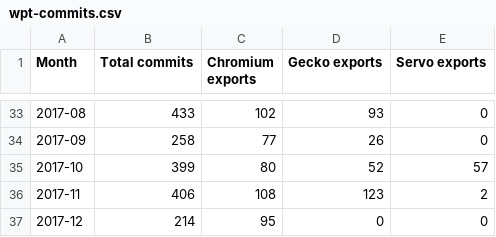
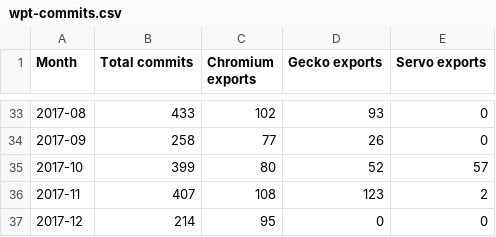
Before and after one commit to Ecosystem-Infra/ecosystem-infra-stats, a CSV file: wpt-commits.csv, drawn as a sheet; only a part is shown, gaps mark what is left out.

Commit message:
Automatic update
Using commit ff6f01936528f55b98decf8e64e71a43a59a338f

```diff
--- a/wpt-commits.csv
+++ b/wpt-commits.csv
@@ -35,3 +35,3 @@ Month,Total commits,Chromium exports,Gecko exports,Servo exports
 2017-10,399,80,52,57
-2017-11,406,108,123,2
+2017-11,407,108,123,2
 2017-12,214,95,0,0
```
Also changed, not shown: 2 other files.
